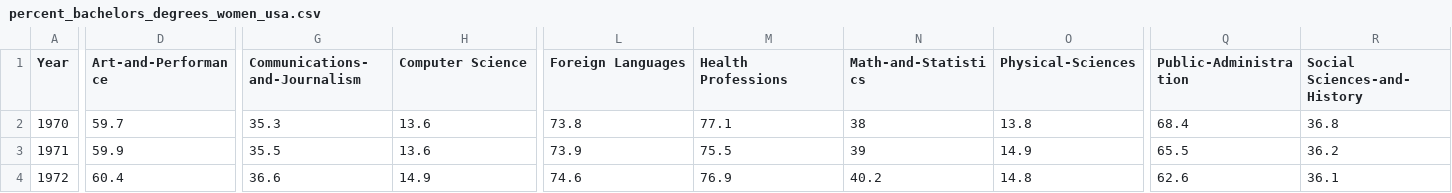
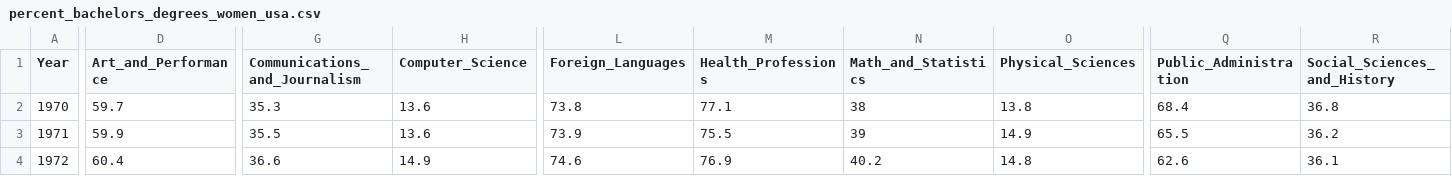
Before and after one commit to lwgover/Interactive-Data-Visualization, a CSV file: percent_bachelors_degrees_women_usa.csv, drawn as a sheet; only a part is shown, gaps mark what is left out; the diff names each change by its address in the sheet, - before the commit and + after, or states it on an @@ line.

```diff
--- a/percent_bachelors_degrees_women_usa.csv
+++ b/percent_bachelors_degrees_women_usa.csv
-D1: Art-and-Performance
+D1: Art_and_Performance
-G1: Communications-and-Journalism
+G1: Communications_and_Journalism
-H1: Computer Science
+H1: Computer_Science
-L1: Foreign Languages
+L1: Foreign_Languages
-M1: Health Professions
+M1: Health_Professions
-N1: Math-and-Statistics
+N1: Math_and_Statistics
-O1: Physical-Sciences
+O1: Physical_Sciences
-Q1: Public-Administration
+Q1: Public_Administration
-R1: Social Sciences-and-History
+R1: Social_Sciences_and_History
```
Also changed, not shown: 1 other file.
